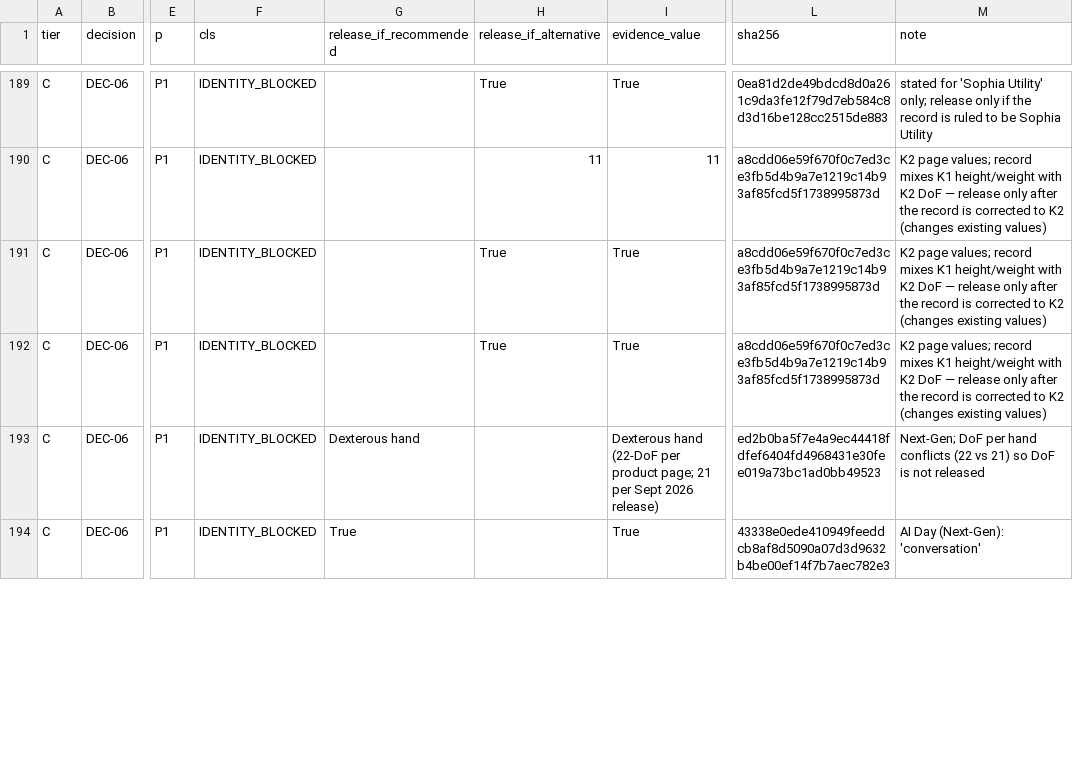
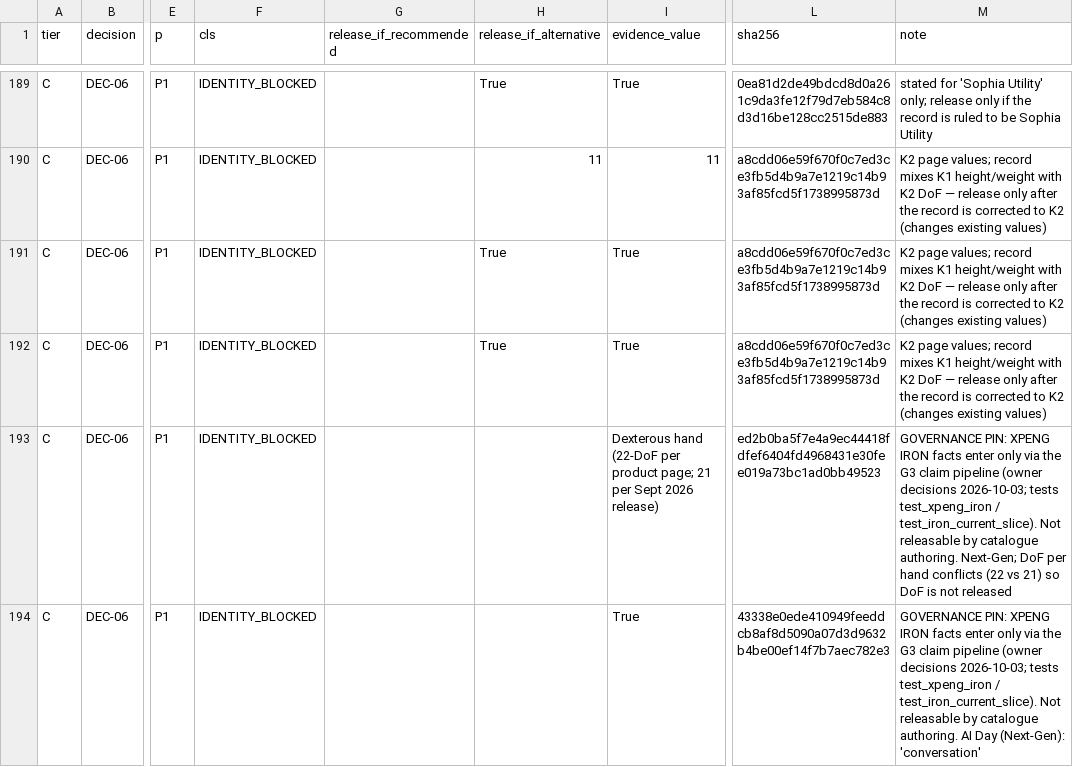
Before and after one commit to rokorobot/HumanoidOnline, a CSV file: docs/audit/ho-data-30/ratification_cells.csv, drawn as a sheet; only a part is shown, gaps mark what is left out; the diff covers the shown part only; the diff names each change by its address in the sheet, - before the commit and + after, or states it on an @@ line.

```diff
--- a/docs/audit/ho-data-30/ratification_cells.csv
+++ b/docs/audit/ho-data-30/ratification_cells.csv
-G193 (release_if_recommended): Dexterous hand
+G193 (release_if_recommended): (empty)
-M193 (note): Next-Gen; DoF…
+M193 (note): GOVERNANCE PIN: XPENG IRON facts enter only via the G3 claim pipeline (owner decisions 2026-10-03; tests test_xpeng_iron / test_iron_current_slice). Not releasable by catalogue authoring. Next-Gen; DoF…
-G194 (release_if_recommended): True
+G194 (release_if_recommended): (empty)
-M194 (note): AI Day…
+M194 (note): GOVERNANCE PIN: XPENG IRON facts enter only via the G3 claim pipeline (owner decisions 2026-10-03; tests test_xpeng_iron / test_iron_current_slice). Not releasable by catalogue authoring. AI Day…
```
Also changed, not shown: 4 edited cells elsewhere in this file, 3 other files.
